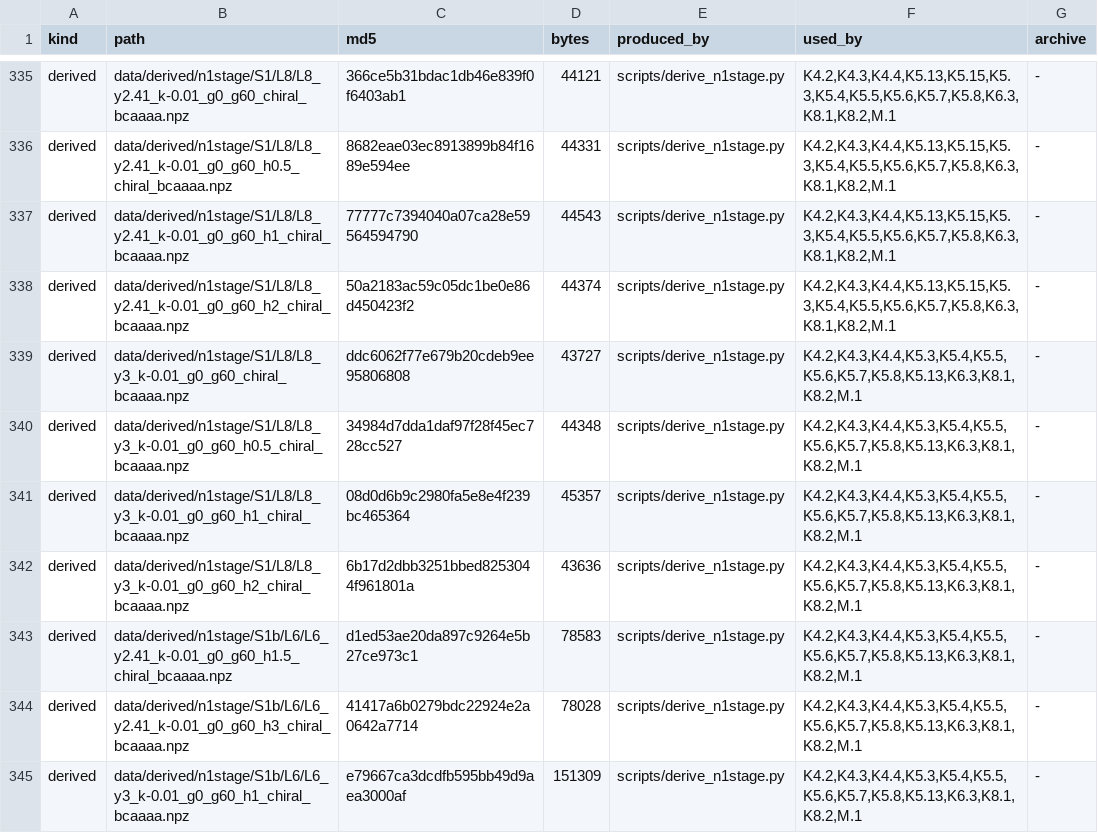
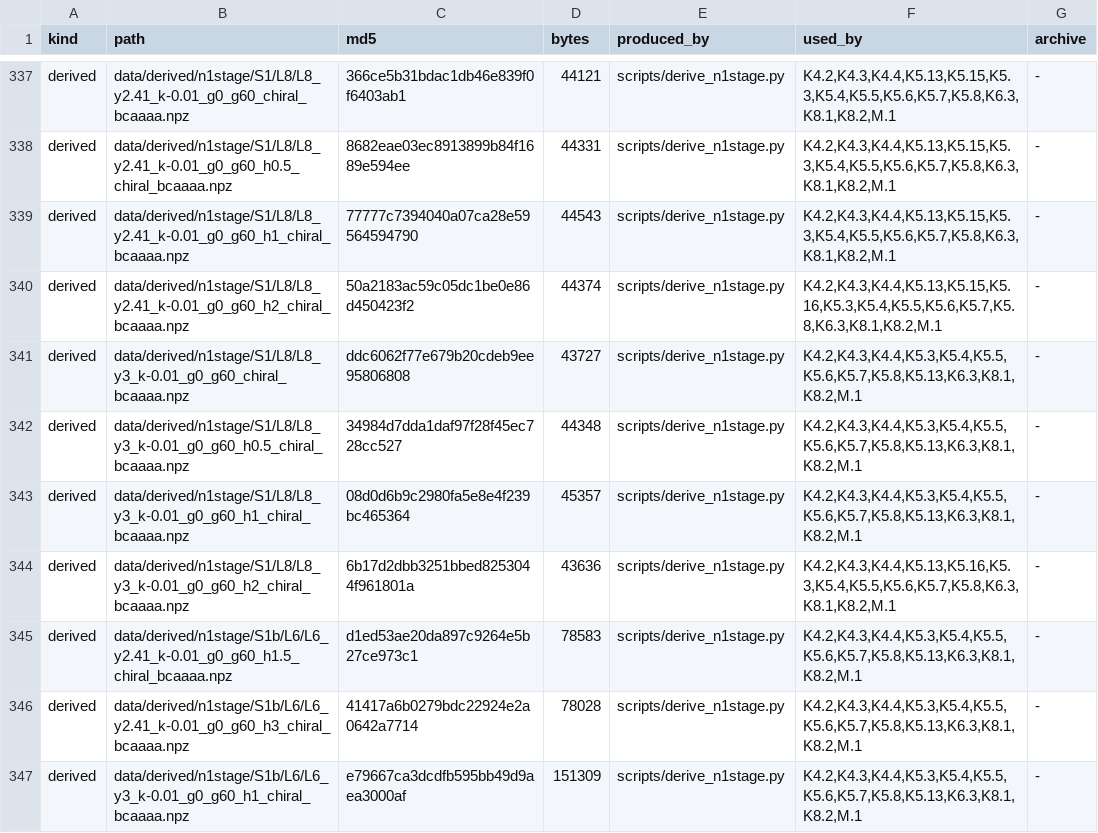
Before and after one commit to PiotrTopa/mass-as-pairing, a TSV file: data/MANIFEST.tsv, drawn as a sheet; only a part is shown, gaps mark what is left out; the diff covers the shown part only.

```diff
--- a/data/MANIFEST.tsv
+++ b/data/MANIFEST.tsv
@@ -337,3 +339,3 @@ derived	data/derived/n1stage/S1/L8/L8_y2.41_k-0.01_g0_g60_h0.5_chiral_bcaaaa.npz
 derived	data/derived/n1stage/S1/L8/L8_y2.41_k-0.01_g0_g60_h1_chiral_bcaaaa.npz	77777c7394040a07ca28e59564594790	44543	scripts/derive_n1stage.py	K4.2,K4.3,K4.4,K5.13,K5.15,K5.3,K5.4,K5.5,K5.6,K5.7,K5.8,K6.3,K8.1,K8.2,M.1	-
-derived	data/derived/n1stage/S1/L8/L8_y2.41_k-0.01_g0_g60_h2_chiral_bcaaaa.npz	50a2183ac59c05dc1be0e86d450423f2	44374	scripts/derive_n1stage.py	K4.2,K4.3,K4.4,K5.13,K5.15,K5.3,K5.4,K5.5,K5.6,K5.7,K5.8,K6.3,K8.1,K8.2,M.1	-
+derived	data/derived/n1stage/S1/L8/L8_y2.41_k-0.01_g0_g60_h2_chiral_bcaaaa.npz	50a2183ac59c05dc1be0e86d450423f2	44374	scripts/derive_n1stage.py	K4.2,K4.3,K4.4,K5.13,K5.15,K5.16,K5.3,K5.4,K5.5,K5.6,K5.7,K5.8,K6.3,K8.1,K8.2,M.1	-
 derived	data/derived/n1stage/S1/L8/L8_y3_k-0.01_g0_g60_chiral_bcaaaa.npz	ddc6062f77e679b20cdeb9ee95806808	43727	scripts/derive_n1stage.py	K4.2,K4.3,K4.4,K5.3,K5.4,K5.5,K5.6,K5.7,K5.8,K5.13,K6.3,K8.1,K8.2,M.1	-
@@ -341,3 +343,3 @@ derived	data/derived/n1stage/S1/L8/L8_y3_k-0.01_g0_g60_h0.5_chiral_bcaaaa.npz	34
 derived	data/derived/n1stage/S1/L8/L8_y3_k-0.01_g0_g60_h1_chiral_bcaaaa.npz	08d0d6b9c2980fa5e8e4f239bc465364	45357	scripts/derive_n1stage.py	K4.2,K4.3,K4.4,K5.3,K5.4,K5.5,K5.6,K5.7,K5.8,K5.13,K6.3,K8.1,K8.2,M.1	-
-derived	data/derived/n1stage/S1/L8/L8_y3_k-0.01_g0_g60_h2_chiral_bcaaaa.npz	6b17d2dbb3251bbed8253044f961801a	43636	scripts/derive_n1stage.py	K4.2,K4.3,K4.4,K5.3,K5.4,K5.5,K5.6,K5.7,K5.8,K5.13,K6.3,K8.1,K8.2,M.1	-
+derived	data/derived/n1stage/S1/L8/L8_y3_k-0.01_g0_g60_h2_chiral_bcaaaa.npz	6b17d2dbb3251bbed8253044f961801a	43636	scripts/derive_n1stage.py	K4.2,K4.3,K4.4,K5.13,K5.16,K5.3,K5.4,K5.5,K5.6,K5.7,K5.8,K6.3,K8.1,K8.2,M.1	-
 derived	data/derived/n1stage/S1b/L6/L6_y2.41_k-0.01_g0_g60_h1.5_chiral_bcaaaa.npz	d1ed53ae20da897c9264e5b27ce973c1	78583	scripts/derive_n1stage.py	K4.2,K4.3,K4.4,K5.3,K5.4,K5.5,K5.6,K5.7,K5.8,K5.13,K6.3,K8.1,K8.2,M.1	-
```
Also changed, not shown: 2 added rows and 14 edited cells elsewhere in this file, 10 other files.
